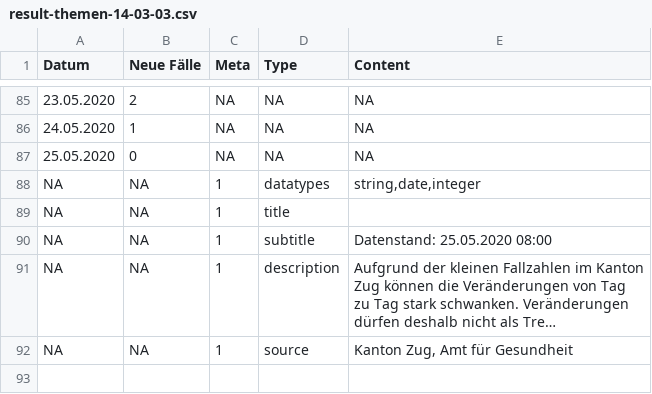
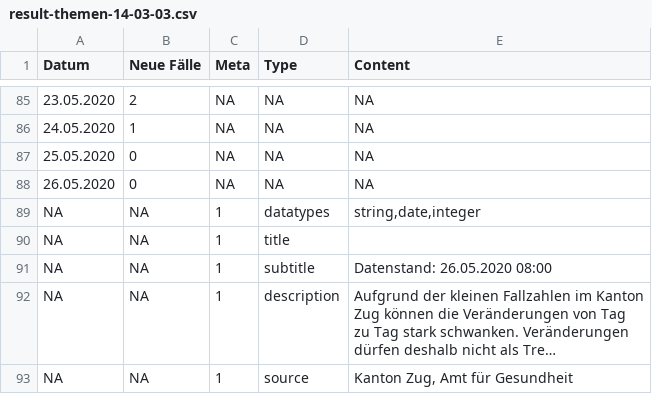
Before and after one commit to statzg/glibraries-stat-zug, a CSV file: daten/result-themen-14-03-03.csv, drawn as a sheet; only a part is shown, gaps mark what is left out; long unchanged cells end in …; addresses are those after the commit; the diff names each change by its address in the sheet, - before the commit and + after, or states it on an @@ line.

```diff
--- a/daten/result-themen-14-03-03.csv
+++ b/daten/result-themen-14-03-03.csv
+row 88: 26.05.2020 | 0 | NA | NA | NA
-E91 (Content): Datenstand: 25.05.2020 08:00
+E91 (Content): Datenstand: 26.05.2020 08:00
```
Also changed, not shown: daten/result-themen-14-03-01.csv, daten/result-themen-14-03-02.csv.
